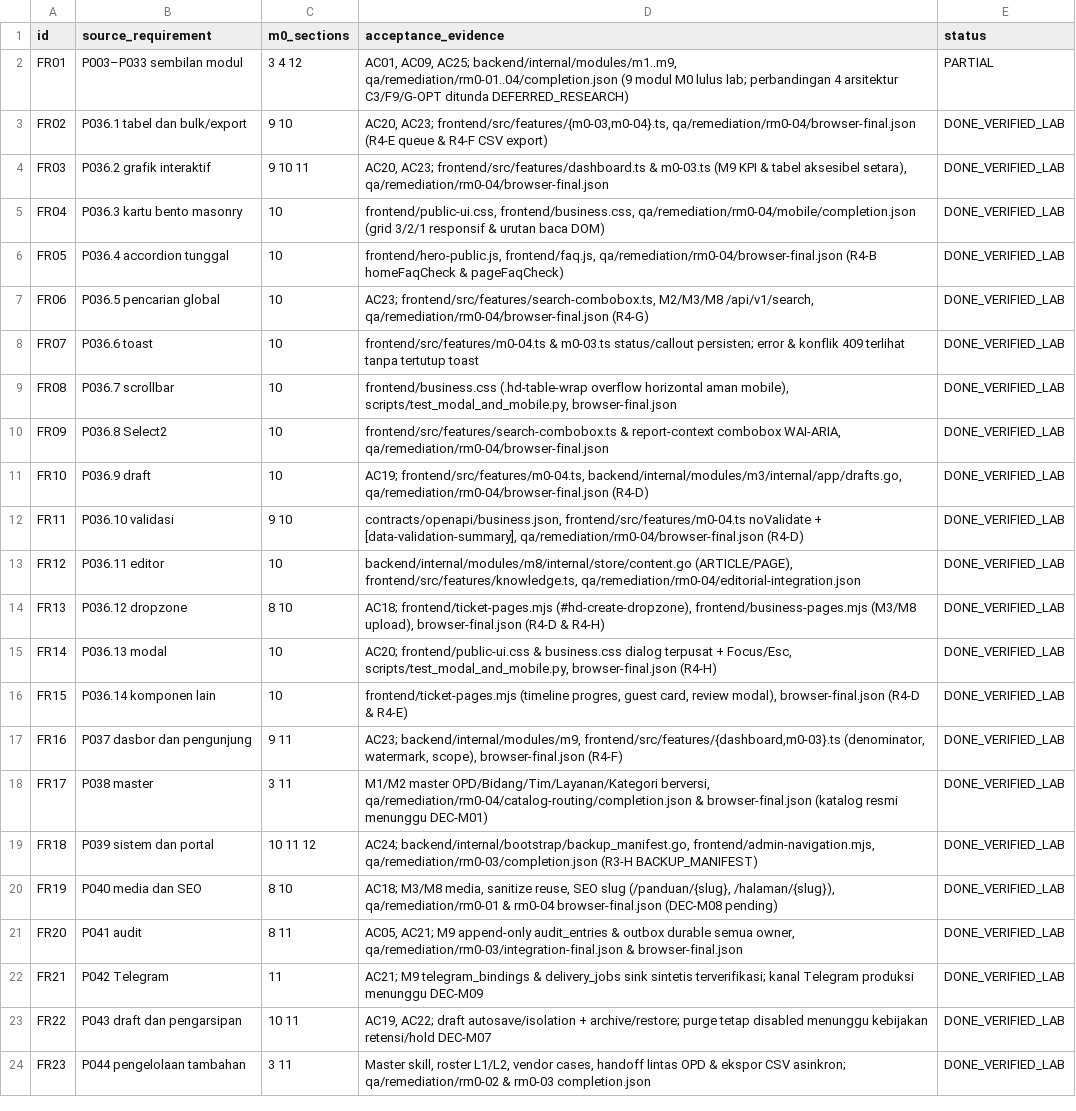
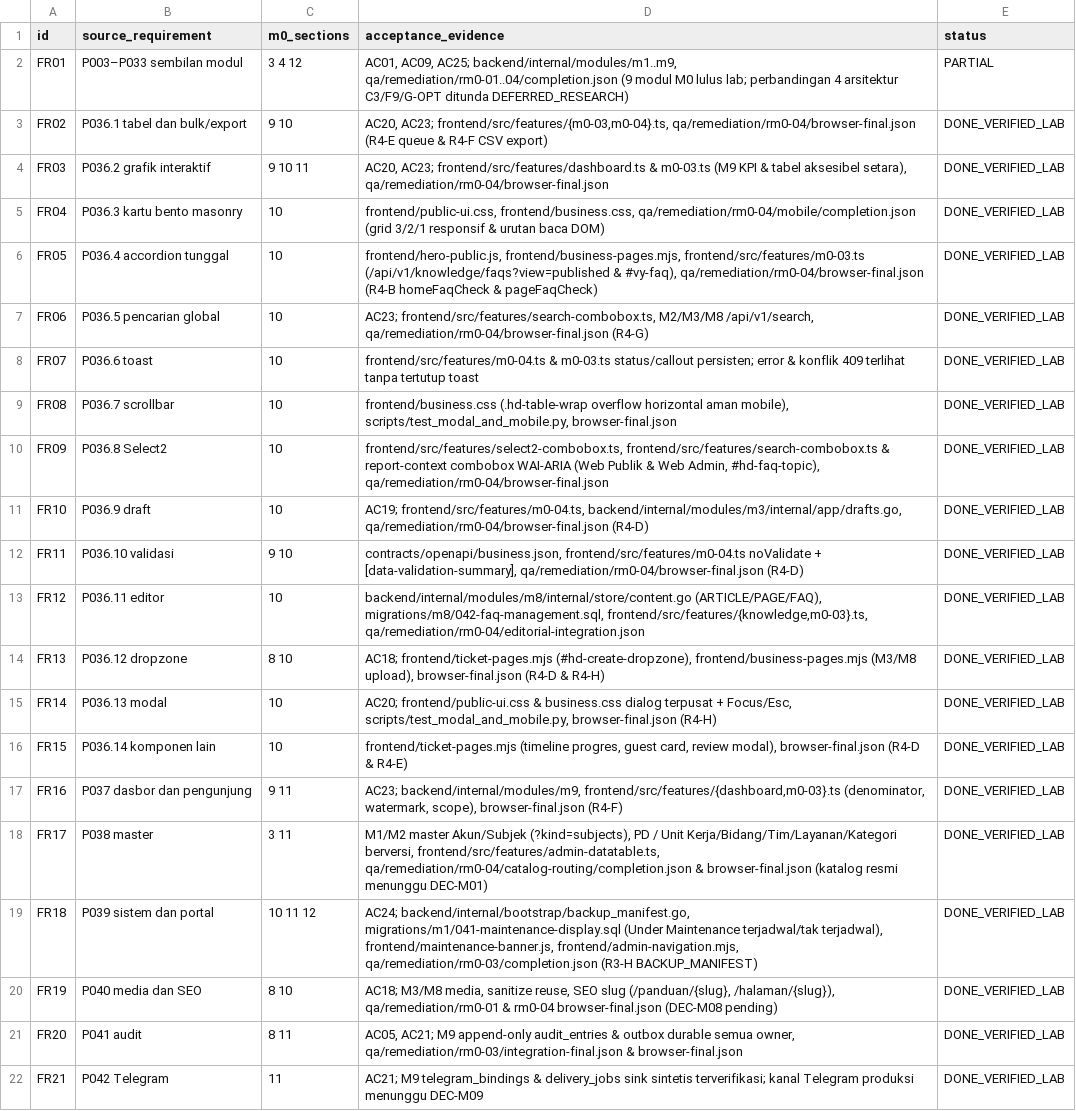
Before and after one commit to pedroiriano/helpdesk-tik-m0, a CSV file: contracts/feature_coverage.csv, drawn as a sheet; only a part is shown; the shorter side is filled out with more unchanged rows.

```diff
--- a/contracts/feature_coverage.csv
+++ b/contracts/feature_coverage.csv
@@ -5,3 +5,3 @@ FR03,P036.2 grafik interaktif,9 10 11,"AC20, AC23; frontend/src/features/dashboa
 FR04,P036.3 kartu bento masonry,10,"frontend/public-ui.css, frontend/business.css, qa/remediation/rm0-04/mobile/completion.json (grid 3/2/1 responsif & urutan baca DOM)",DONE_VERIFIED_LAB
-FR05,P036.4 accordion tunggal,10,"frontend/hero-public.js, frontend/faq.js, qa/remediation/rm0-04/browser-final.json (R4-B homeFaqCheck & pageFaqCheck)",DONE_VERIFIED_LAB
+FR05,P036.4 accordion tunggal,10,"frontend/hero-public.js, frontend/business-pages.mjs, frontend/src/features/m0-03.ts (/api/v1/knowledge/faqs?view=published & #vy-faq), qa/remediation/rm0-04/browser-final.json (R4-B homeFaqCheck & pageFaqCheck)",DONE_VERIFIED_LAB
 FR06,P036.5 pencarian global,10,"AC23; frontend/src/features/search-combobox.ts, M2/M3/M8 /api/v1/search, qa/remediation/rm0-04/browser-final.json (R4-G)",DONE_VERIFIED_LAB
@@ -9,6 +9,6 @@ FR07,P036.6 toast,10,"frontend/src/features/m0-04.ts & m0-03.ts status/callout p
 FR08,P036.7 scrollbar,10,"frontend/business.css (.hd-table-wrap overflow horizontal aman mobile), scripts/test_modal_and_mobile.py, browser-final.json",DONE_VERIFIED_LAB
-FR09,P036.8 Select2,10,"frontend/src/features/search-combobox.ts & report-context combobox WAI-ARIA, qa/remediation/rm0-04/browser-final.json",DONE_VERIFIED_LAB
+FR09,P036.8 Select2,10,"frontend/src/features/select2-combobox.ts, frontend/src/features/search-combobox.ts & report-context combobox WAI-ARIA (Web Publik & Web Admin, #hd-faq-topic), qa/remediation/rm0-04/browser-final.json",DONE_VERIFIED_LAB
 FR10,P036.9 draft,10,"AC19; frontend/src/features/m0-04.ts, backend/internal/modules/m3/internal/app/drafts.go, qa/remediation/rm0-04/browser-final.json (R4-D)",DONE_VERIFIED_LAB
 FR11,P036.10 validasi,9 10,"contracts/openapi/business.json, frontend/src/features/m0-04.ts noValidate + [data-validation-summary], qa/remediation/rm0-04/browser-final.json (R4-D)",DONE_VERIFIED_LAB
-FR12,P036.11 editor,10,"backend/internal/modules/m8/internal/store/content.go (ARTICLE/PAGE), frontend/src/features/knowledge.ts, qa/remediation/rm0-04/editorial-integration.json",DONE_VERIFIED_LAB
+FR12,P036.11 editor,10,"backend/internal/modules/m8/internal/store/content.go (ARTICLE/PAGE/FAQ), migrations/m8/042-faq-management.sql, frontend/src/features/{knowledge,m0-03}.ts, qa/remediation/rm0-04/editorial-integration.json",DONE_VERIFIED_LAB
 FR13,P036.12 dropzone,8 10,"AC18; frontend/ticket-pages.mjs (#hd-create-dropzone), frontend/business-pages.mjs (M3/M8 upload), browser-final.json (R4-D & R4-H)",DONE_VERIFIED_LAB
@@ -17,4 +17,4 @@ FR15,P036.14 komponen lain,10,"frontend/ticket-pages.mjs (timeline progres, gues
 FR16,P037 dasbor dan pengunjung,9 11,"AC23; backend/internal/modules/m9, frontend/src/features/{dashboard,m0-03}.ts (denominator, watermark, scope), browser-final.json (R4-F)",DONE_VERIFIED_LAB
-FR17,P038 master,3 11,"M1/M2 master OPD/Bidang/Tim/Layanan/Kategori berversi, qa/remediation/rm0-04/catalog-routing/completion.json & browser-final.json (katalog resmi menunggu DEC-M01)",DONE_VERIFIED_LAB
-FR18,P039 sistem dan portal,10 11 12,"AC24; backend/internal/bootstrap/backup_manifest.go, frontend/admin-navigation.mjs, qa/remediation/rm0-03/completion.json (R3-H BACKUP_MANIFEST)",DONE_VERIFIED_LAB
+FR17,P038 master,3 11,"M1/M2 master Akun/Subjek (?kind=subjects), PD / Unit Kerja/Bidang/Tim/Layanan/Kategori berversi, frontend/src/features/admin-datatable.ts, qa/remediation/rm0-04/catalog-routing/completion.json & browser-final.json (katalog resmi menunggu DEC-M01)",DONE_VERIFIED_LAB
+FR18,P039 sistem dan portal,10 11 12,"AC24; backend/internal/bootstrap/backup_manifest.go, migrations/m1/041-maintenance-display.sql (Under Maintenance terjadwal/tak terjadwal), frontend/maintenance-banner.js, frontend/admin-navigation.mjs, qa/remediation/rm0-03/completion.json (R3-H BACKUP_MANIFEST)",DONE_VERIFIED_LAB
 FR19,P040 media dan SEO,8 10,"AC18; M3/M8 media, sanitize reuse, SEO slug (/panduan/{slug}, /halaman/{slug}), qa/remediation/rm0-01 & rm0-04 browser-final.json (DEC-M08 pending)",DONE_VERIFIED_LAB
```
Also changed, not shown: contracts/acceptance.csv, contracts/business_traceability.csv, 34 other files.
